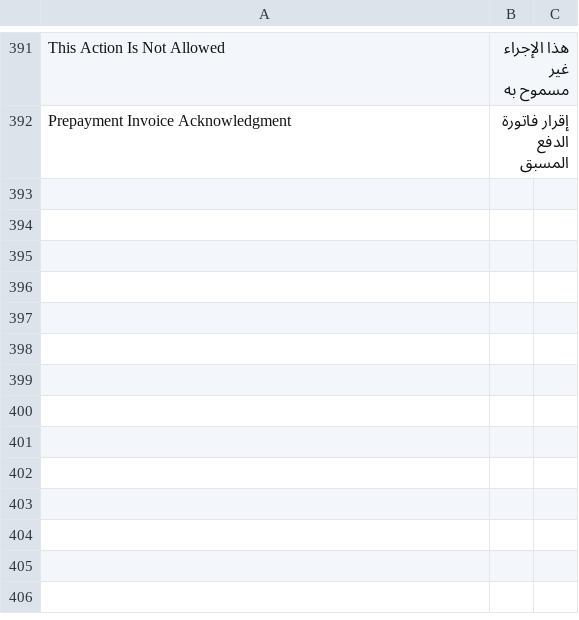
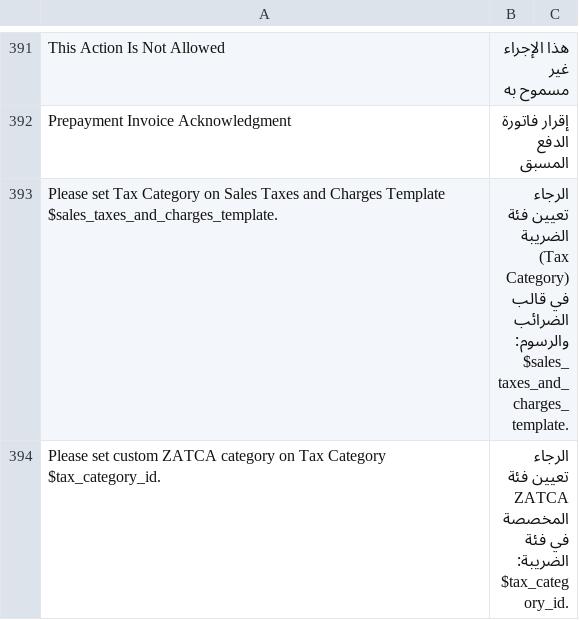
Before and after one commit to lavaloon-eg/ksa_compliance, a CSV file: ksa_compliance/translations/ar.csv, drawn as a sheet; only a part is shown, gaps mark what is left out.

```diff
--- a/ksa_compliance/translations/ar.csv
+++ b/ksa_compliance/translations/ar.csv
@@ -404 +404,3 @@ This Action Is Not Allowed,هذا الإجراء غير مسموح به
 Prepayment Invoice Acknowledgment,إقرار فاتورة الدفع المسبق
+Please set Tax Category on Sales Taxes and Charges Template $sales_taxes_and_charges_template.,الرجاء تعيين فئة الضريبة (Tax Category) في قالب الضرائب والرسوم: $sales_taxes_and_charges_template.
+Please set custom ZATCA category on Tax Category $tax_category_id.,الرجاء تعيين فئة ZATCA المخصصة في فئة الضريبة: $tax_category_id.
```
Also changed, not shown: 4 other files.
